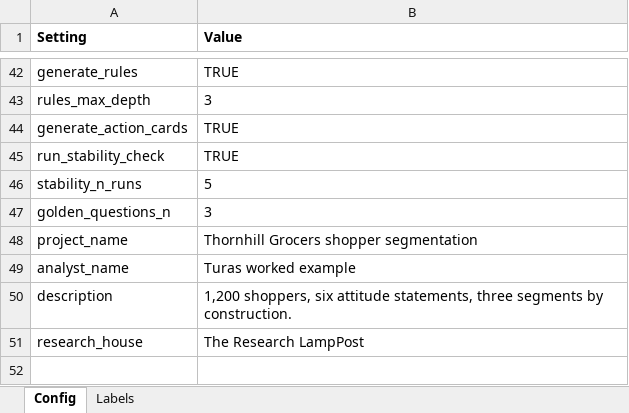
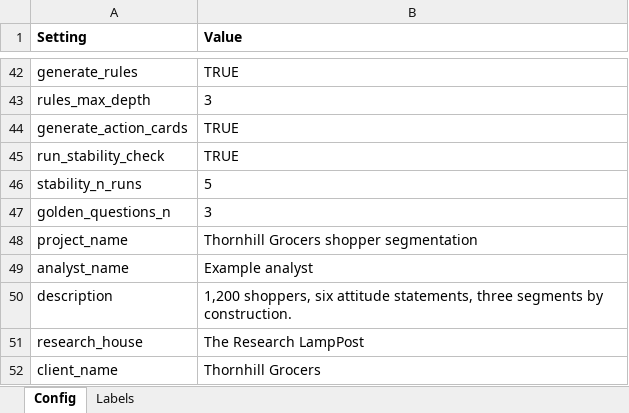
Before and after one commit to DuncanRBrett/Turas, an Excel workbook: examples/segment/Thornhill_Segment_Config.xlsx, sheet Config, drawn as a sheet; only a part is shown, gaps mark what is left out; values as stored, in another font and other column widths than the file's, no borders; the diff names each change by its address in the sheet, - before the commit and + after, or states it on an @@ line.

```diff
--- a/examples/segment/Thornhill_Segment_Config.xlsx (sheet Config)
+++ b/examples/segment/Thornhill_Segment_Config.xlsx (sheet Config)
-B49 (Value): Turas worked example
+B49 (Value): Example analyst
+row 52: client_name | Thornhill Grocers
```
Also changed, not shown: examples/segment/Thornhill_Segment_Config_Explore.xlsx, modules/segment/docs/templates/Segment_Config_Template.xlsx, 6 other files.
